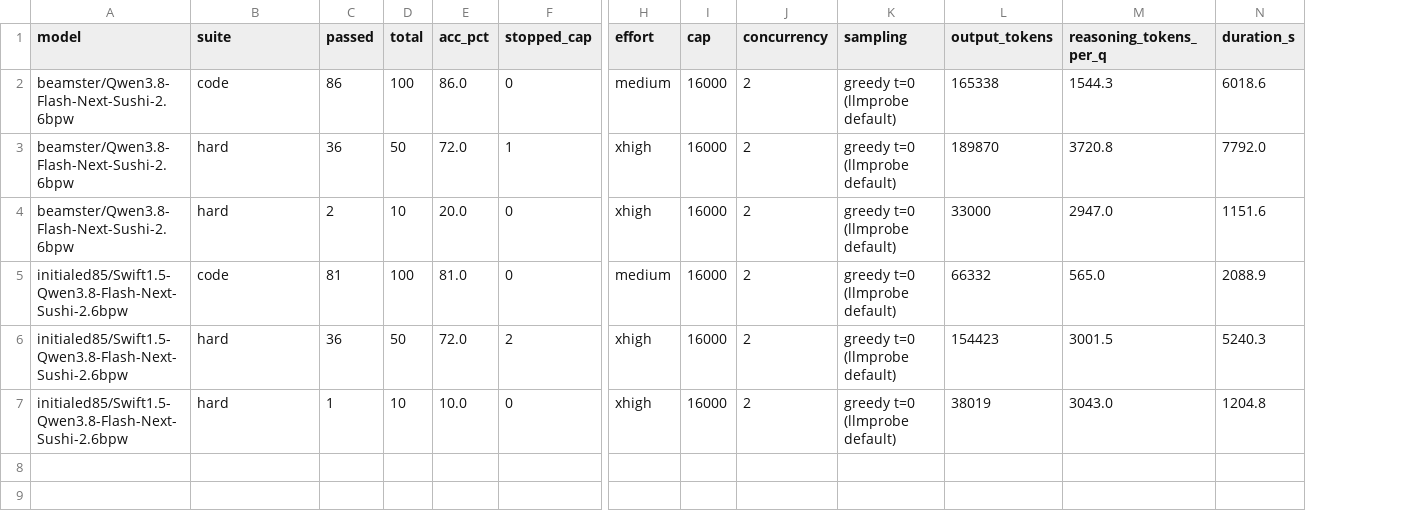
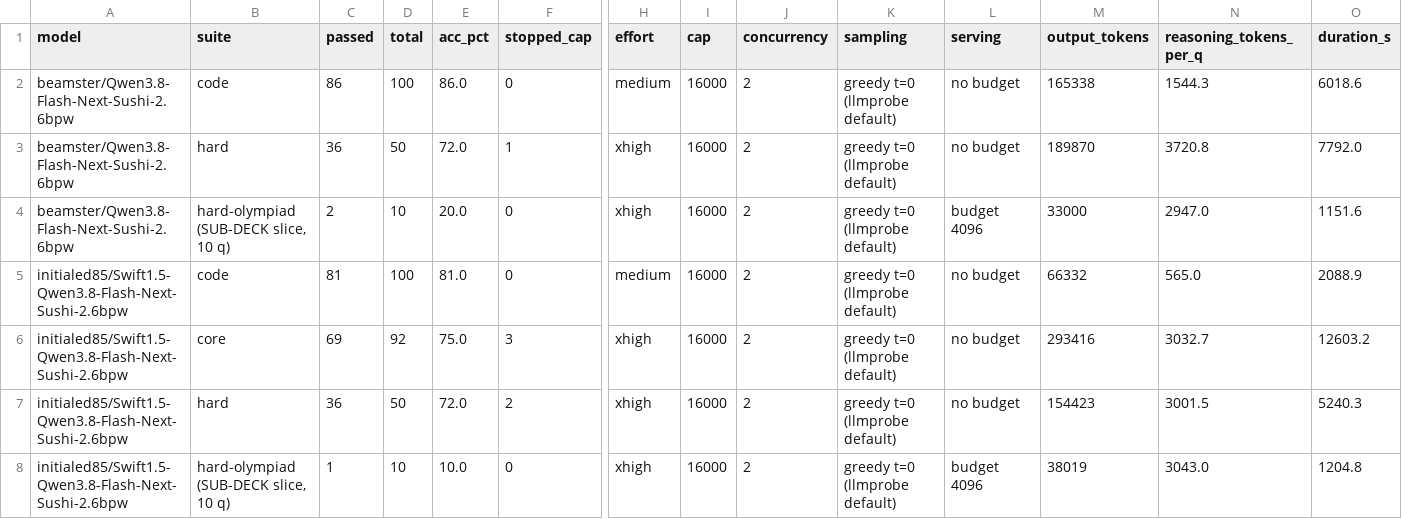
Before and after one commit to initialed85/Swift1.5-Qwen3.8-Flash-Next-Sushi-2.6bpw, a CSV file: measurements/eval/table.csv, drawn as a sheet; only a part is shown, gaps mark what is left out; addresses are those after the commit; rows hold the shown columns only; the diff names each change by its address in the sheet, - before the commit and + after, or states it on an @@ line.

Commit message:
eval: land the core row (ours 69/92, a floor) + theirs:core no_report
ours:core finished 69/92 (75.0%) on 2026-10-26/27 (xhigh, no budget, production
flags). 16 questions reasoned to completion but emitted no Answer: line; 3 more
stopped at the 16k cap. It is a floor, not a point estimate.

theirs:core never produced a report: ran 6h57m, went engine-silent, and the queue's
6h watchdog failed to stop it (it TERM'd the npm exec wrapper, not the node child, and
its log line went to /dev/null under nohup); force-killed at 19:58Z rc=1. No score,
no partial count — recorded as no_report, not a number.

Watchdog fixed in scripts/13-eval-queue.sh: logs to the queue log and does a
bounded TERM->KILL on the real node process (not the npm wrapper).

Folded into card (README.md), measurements.json, the eval write-ups, the core
manifest (new), and the regenerated table.csv/table.md.

```diff
--- a/measurements/eval/table.csv
+++ b/measurements/eval/table.csv
+column L (serving), rows 2-5: no budget | no budget | budget 4096 | no budget; rows 7-8: no budget | budget 4096
-B4 (suite): hard
+B4 (suite): hard-olympiad (SUB-DECK slice, 10 q)
+row 6: initialed85/Swift1.5-Qwen3.8-Flash-Next-Sushi-2.6bpw | core | 69 | 92 | 75.0 | 3 | xhigh | 16000 | 2 | greedy t=0 (llmprobe default) | no budget | 293416 | 3032.7 | 12603.2
-B8 (suite): hard
+B8 (suite): hard-olympiad (SUB-DECK slice, 10 q)
```
Also changed, not shown: 7 other files.
